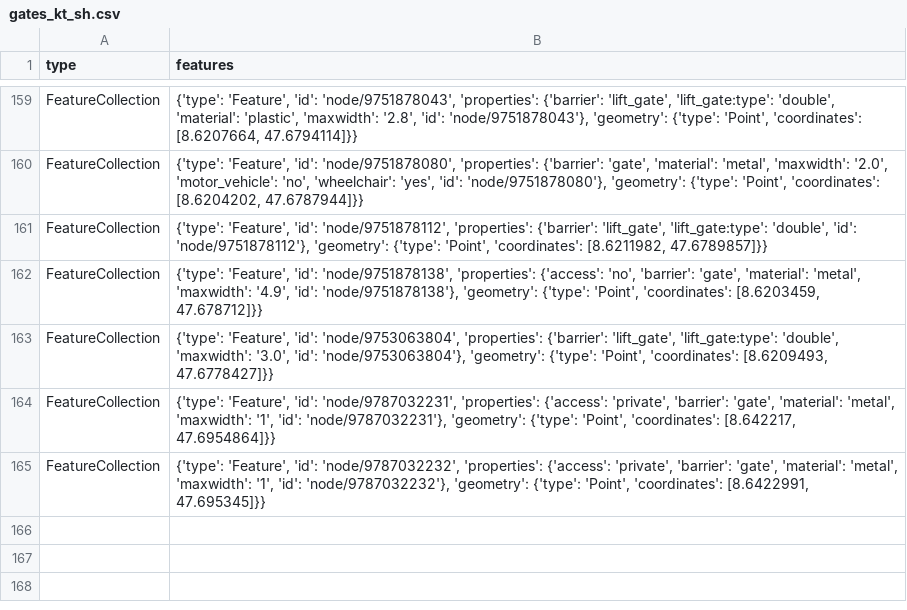
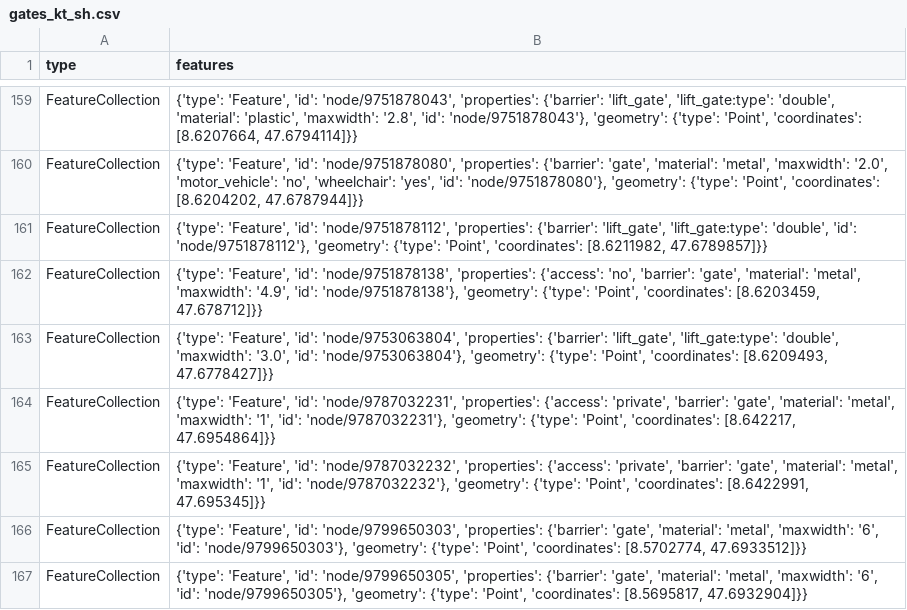
Before and after one commit to chnuessli/elz-data, a CSV file: data/csv/access/gates/gates_kt_sh.csv, drawn as a sheet; only a part is shown, gaps mark what is left out.

```diff
--- a/data/csv/access/gates/gates_kt_sh.csv
+++ b/data/csv/access/gates/gates_kt_sh.csv
@@ -165 +165,3 @@ FeatureCollection,"{'type': 'Feature', 'id': 'node/9787032231', 'properties': {'
 FeatureCollection,"{'type': 'Feature', 'id': 'node/9787032232', 'properties': {'access': 'private', 'barrier': 'gate', 'material': 'metal', 'maxwidth': '1', 'id': 'node/9787032232'}, 'geometry': {'type': 'Point', 'coordinates': [8.6422991, 47.695345]}}"
+FeatureCollection,"{'type': 'Feature', 'id': 'node/9799650303', 'properties': {'barrier': 'gate', 'material': 'metal', 'maxwidth': '6', 'id': 'node/9799650303'}, 'geometry': {'type': 'Point', 'coordinates': [8.5702774, 47.6933512]}}"
+FeatureCollection,"{'type': 'Feature', 'id': 'node/9799650305', 'properties': {'barrier': 'gate', 'material': 'metal', 'maxwidth': '6', 'id': 'node/9799650305'}, 'geometry': {'type': 'Point', 'coordinates': [8.5695817, 47.6932904]}}"
```
Also changed, not shown: data/csv/access/gates/gates_dispo_srz.csv, data/csv/access/gates/gates_kt_zh.csv, 4 other files.
